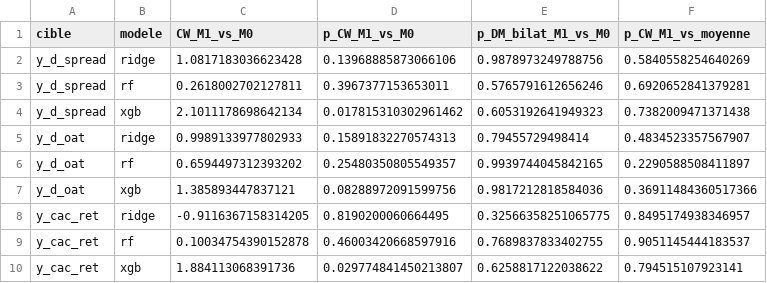
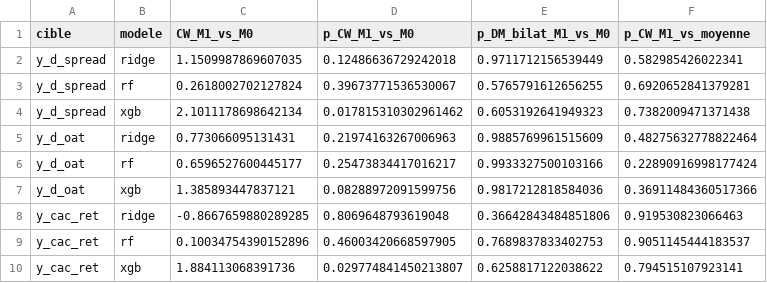
Before and after one commit to lyaminedb1/public-spending-market-prediction, a CSV file: results/tables/diag_04/cw.csv, drawn as a sheet.

```diff
--- a/results/tables/diag_04/cw.csv
+++ b/results/tables/diag_04/cw.csv
@@ -1,10 +1,10 @@
 cible,modele,CW_M1_vs_M0,p_CW_M1_vs_M0,p_DM_bilat_M1_vs_M0,p_CW_M1_vs_moyenne
-y_d_spread,ridge,1.0817183036623428,0.13968885873066106,0.9878973249788756,0.5840558254640269
-y_d_spread,rf,0.2618002702127811,0.3967377153653011,0.5765791612656246,0.6920652841379281
+y_d_spread,ridge,1.1509987869607035,0.12486636729242018,0.9711712156539449,0.582985426022341
+y_d_spread,rf,0.2618002702127824,0.39673771536530067,0.5765791612656255,0.6920652841379281
 y_d_spread,xgb,2.1011178698642134,0.017815310302961462,0.6053192641949323,0.7382009471371438
-y_d_oat,ridge,0.9989133977802933,0.15891832270574313,0.79455729498414,0.4834523357567907
-y_d_oat,rf,0.6594497312393202,0.25480350805549357,0.9939744045842165,0.2290588508411897
+y_d_oat,ridge,0.773066095131431,0.21974163267006963,0.9885769961515609,0.48275632778822464
+y_d_oat,rf,0.6596527600445177,0.25473834417016217,0.9933327500103166,0.22890916998177424
 y_d_oat,xgb,1.385893447837121,0.08288972091599756,0.9817212818584036,0.36911484360517366
-y_cac_ret,ridge,-0.9116367158314205,0.8190200060664495,0.32566358251065775,0.8495174938346957
-y_cac_ret,rf,0.10034754390152878,0.46003420668597916,0.7689837833402755,0.9051145444183537
+y_cac_ret,ridge,-0.8667659880289285,0.8069648793619048,0.36642843484851806,0.919530823066463
+y_cac_ret,rf,0.10034754390152896,0.46003420668597905,0.7689837833402753,0.9051145444183537
 y_cac_ret,xgb,1.884113068391736,0.029774841450213807,0.6258817122038622,0.794515107923141
```
Also changed, not shown: results/tables/diag_04/bruit_ridge.csv, results/tables/diag_04/cw_bruit_ridge.csv, 6 other files.
